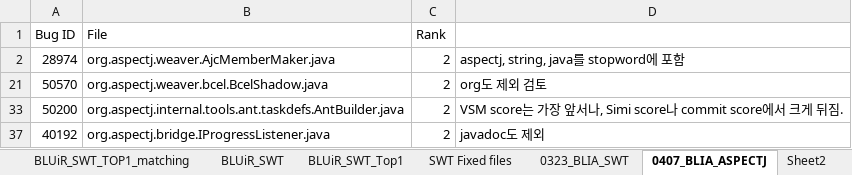
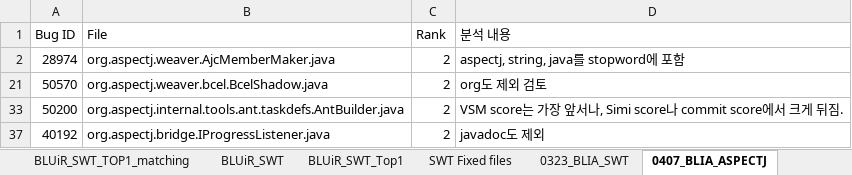
Before and after one commit to klausyoum/BLIA, an Excel workbook: TopNAnalysis.xlsx, sheet 0407_BLIA_ASPECTJ, drawn as a sheet; only a part is shown; values as stored, in another font and other column widths than the file's, no borders; the diff names each change by its address in the sheet, - before the commit and + after, or states it on an @@ line.

```diff
--- a/TopNAnalysis.xlsx (sheet 0407_BLIA_ASPECTJ)
+++ b/TopNAnalysis.xlsx (sheet 0407_BLIA_ASPECTJ)
-sheet tab: Sheet2
-D1: (empty)
+D1: 분석 내용
```
Also changed, not shown: other sheet tabs, 14 other files.
